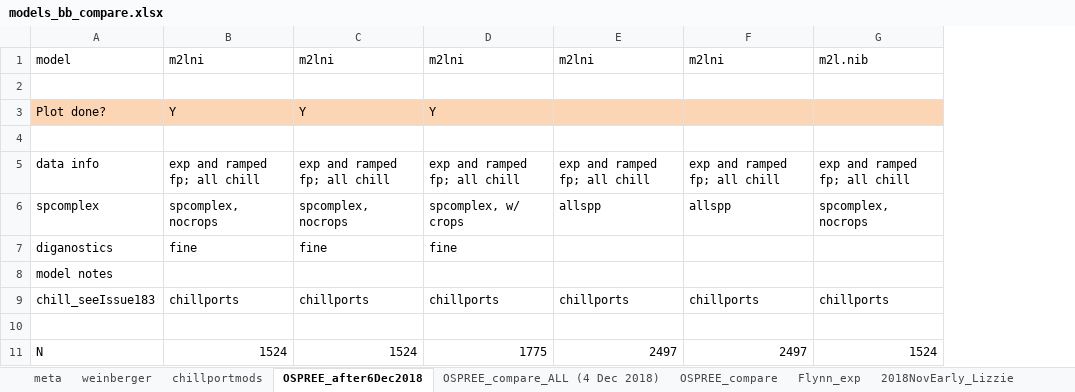
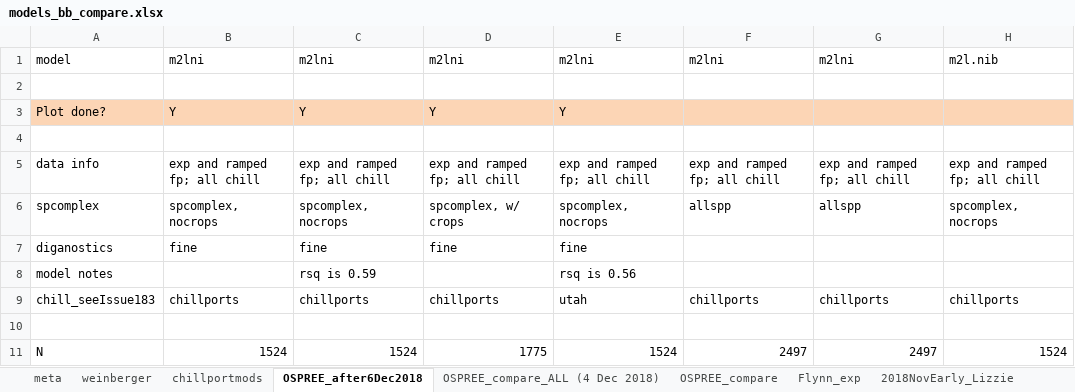
Before and after one commit to lizzieinvancouver/ospree, an Excel workbook: analyses/bb_analysis/modelnotes/models_bb_compare.xlsx, sheet OSPREE_after6Dec2018, drawn as a sheet; only a part is shown; values as stored, in another font and other column widths than the file's, no borders; the diff names each change by its address in the sheet, - before the commit and + after, or states it on an @@ line.

Commit message:
Updating the results with utah units
Chillports is still the better model

```diff
--- a/analyses/bb_analysis/modelnotes/models_bb_compare.xlsx (sheet OSPREE_after6Dec2018)
+++ b/analyses/bb_analysis/modelnotes/models_bb_compare.xlsx (sheet OSPREE_after6Dec2018)
+column E, rows 1-11: m2lni |  | Y |  | exp and ramped fp; all chill | spcomplex, nocrops | fine | rsq is 0.56 | utah |  | 1524
-C8: (empty)
+C8: rsq is 0.59
```
Also changed, not shown: 1 other file.
